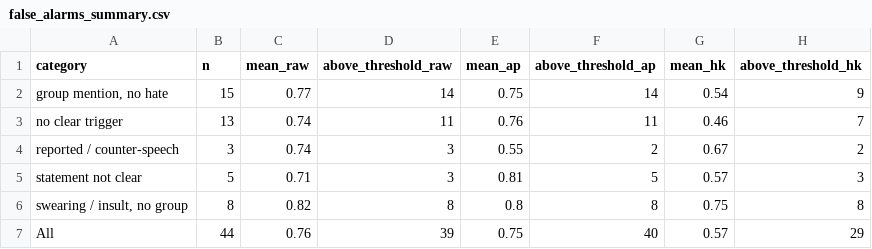
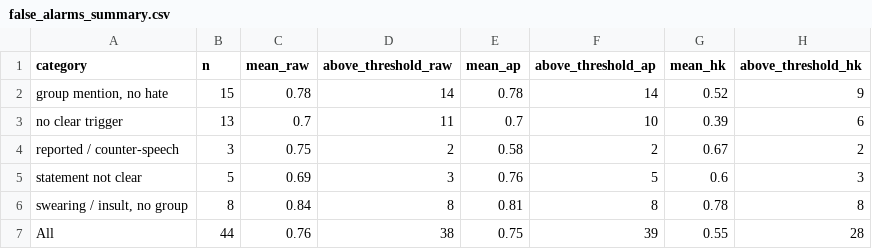
Before and after one commit to dariomonopoli-dev/text-speech-processing, a CSV file: results/analysis/false_alarms_summary.csv, drawn as a sheet.

```diff
--- a/results/analysis/false_alarms_summary.csv
+++ b/results/analysis/false_alarms_summary.csv
@@ -1,7 +1,7 @@
 category,n,mean_raw,above_threshold_raw,mean_ap,above_threshold_ap,mean_hk,above_threshold_hk
-"group mention, no hate",15,0.77,14,0.75,14,0.54,9
-no clear trigger,13,0.74,11,0.76,11,0.46,7
-reported / counter-speech,3,0.74,3,0.55,2,0.67,2
-statement not clear,5,0.71,3,0.81,5,0.57,3
-"swearing / insult, no group",8,0.82,8,0.8,8,0.75,8
-All,44,0.76,39,0.75,40,0.57,29
+"group mention, no hate",15,0.78,14,0.78,14,0.52,9
+no clear trigger,13,0.7,11,0.7,10,0.39,6
+reported / counter-speech,3,0.75,2,0.58,2,0.67,2
+statement not clear,5,0.69,3,0.76,5,0.6,3
+"swearing / insult, no group",8,0.84,8,0.81,8,0.78,8
+All,44,0.76,38,0.75,39,0.55,28
```
Also changed, not shown: results/analysis/false_alarms_to_tag.csv, results/analysis/gold_hate_sentences.csv, 4 other files.
